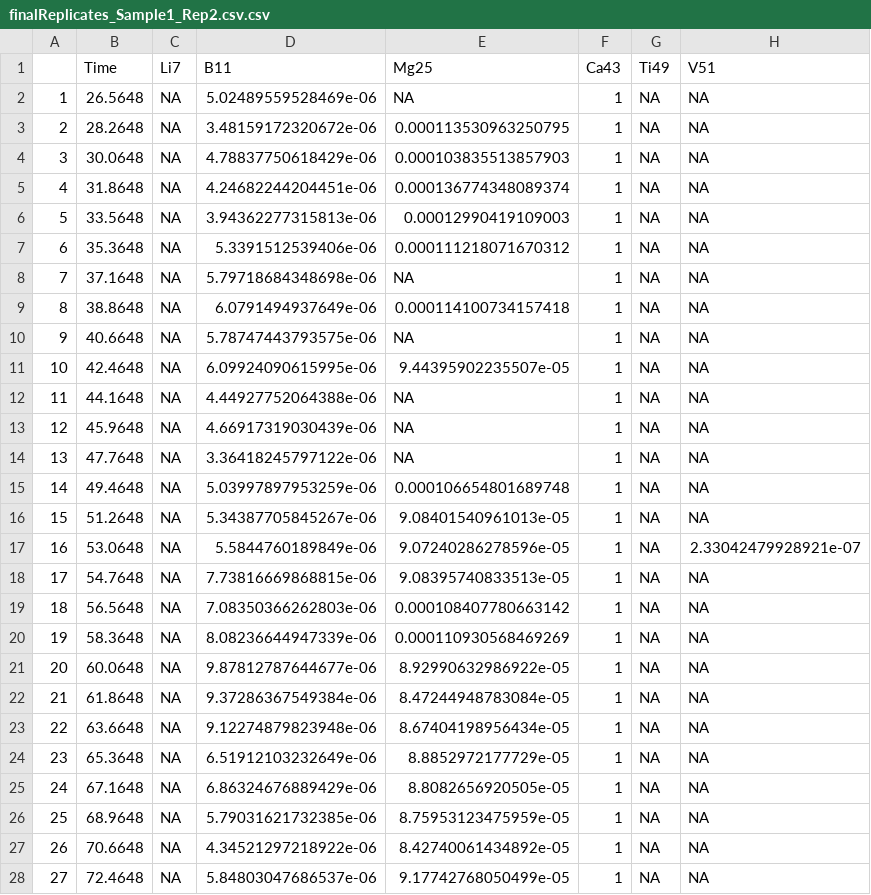
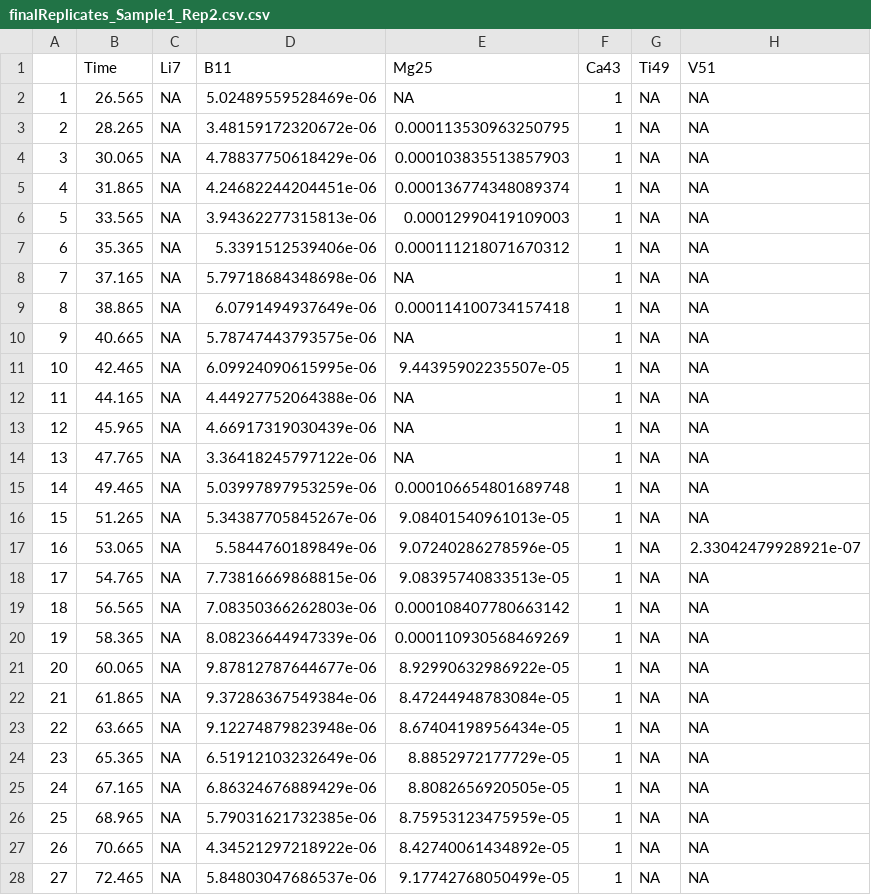
Before and after one commit to cran/elementR, a CSV file: inst/Results/samples/Sample_1/finalReplicates_Sample1_Rep2.csv.csv, drawn as a sheet; only a part is shown; the diff covers the shown part only; the diff names each change by its address in the sheet, - before the commit and + after, or states it on an @@ line.

```diff
--- a/inst/Results/samples/Sample_1/finalReplicates_Sample1_Rep2.csv.csv
+++ b/inst/Results/samples/Sample_1/finalReplicates_Sample1_Rep2.csv.csv
-B2 (Time): 26.5648
+B2 (Time): 26.565
-B3 (Time): 28.2648
+B3 (Time): 28.265
-B4 (Time): 30.0648
+B4 (Time): 30.065
-B5 (Time): 31.8648
+B5 (Time): 31.865
-B6 (Time): 33.5648
+B6 (Time): 33.565
-B7 (Time): 35.3648
+B7 (Time): 35.365
-B8 (Time): 37.1648
+B8 (Time): 37.165
-B9 (Time): 38.8648
+B9 (Time): 38.865
-B10 (Time): 40.6648
+B10 (Time): 40.665
-B11 (Time): 42.4648
+B11 (Time): 42.465
-B12 (Time): 44.1648
+B12 (Time): 44.165
-B13 (Time): 45.9648
+B13 (Time): 45.965
-B14 (Time): 47.7648
+B14 (Time): 47.765
-B15 (Time): 49.4648
+B15 (Time): 49.465
-B16 (Time): 51.2648
+B16 (Time): 51.265
-B17 (Time): 53.0648
+B17 (Time): 53.065
-B18 (Time): 54.7648
+B18 (Time): 54.765
-B19 (Time): 56.5648
+B19 (Time): 56.565
-B20 (Time): 58.3648
+B20 (Time): 58.365
-B21 (Time): 60.0648
+B21 (Time): 60.065
-B22 (Time): 61.8648
+B22 (Time): 61.865
-B23 (Time): 63.6648
+B23 (Time): 63.665
-B24 (Time): 65.3648
+B24 (Time): 65.365
-B25 (Time): 67.1648
+B25 (Time): 67.165
-B26 (Time): 68.9648
+B26 (Time): 68.965
-B27 (Time): 70.6648
+B27 (Time): 70.665
-B28 (Time): 72.4648
+B28 (Time): 72.465
```
Also changed, not shown: 78 edited cells elsewhere in this file, inst/Results/SummarySettings.csv, inst/Results/samples/Sample_1/finalCorr_Sample_1.csv, 48 other files.
